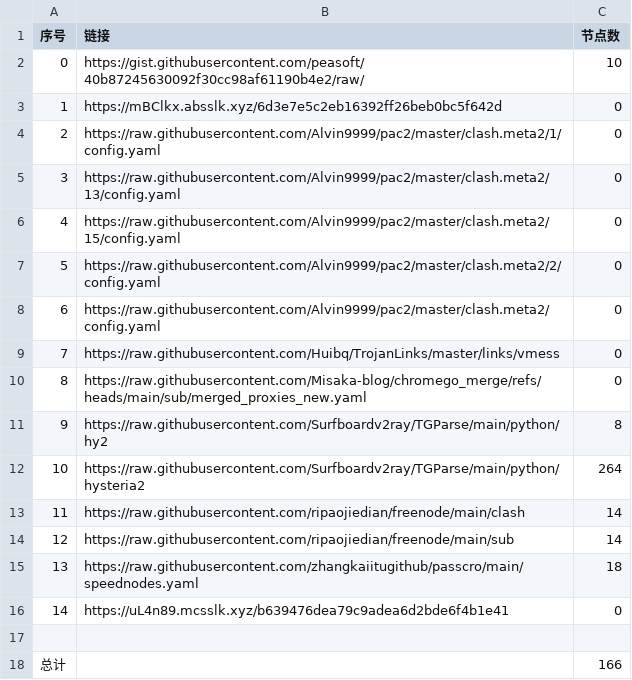
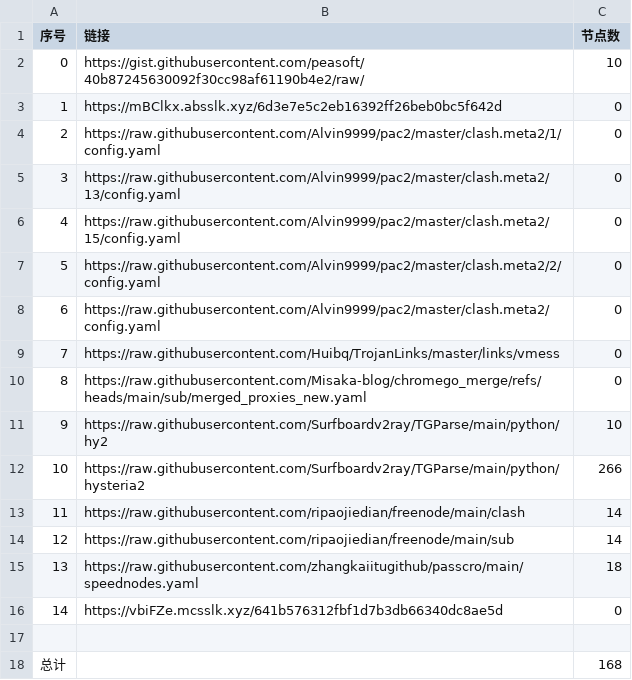
Before and after one commit to this-ooo/nmw, a CSV file: list_result.csv, drawn as a sheet.

```diff
--- a/list_result.csv
+++ b/list_result.csv
@@ -10,4 +10,4 @@
 8,https://raw.githubusercontent.com/Misaka-blog/chromego_merge/refs/heads/main/sub/merged_proxies_new.yaml,0
-9,https://raw.githubusercontent.com/Surfboardv2ray/TGParse/main/python/hy2,8
-10,https://raw.githubusercontent.com/Surfboardv2ray/TGParse/main/python/hysteria2,264
+9,https://raw.githubusercontent.com/Surfboardv2ray/TGParse/main/python/hy2,10
+10,https://raw.githubusercontent.com/Surfboardv2ray/TGParse/main/python/hysteria2,266
 11,https://raw.githubusercontent.com/ripaojiedian/freenode/main/clash,14
@@ -15,4 +15,4 @@
 13,https://raw.githubusercontent.com/zhangkaiitugithub/passcro/main/speednodes.yaml,18
-14,https://uL4n89.mcsslk.xyz/b639476dea79c9adea6d2bde6f4b1e41,0
+14,https://vbiFZe.mcsslk.xyz/641b576312fbf1d7b3db66340dc8ae5d,0
 
-总计,,166
+总计,,168
```
Also changed, not shown: 7 other files.
